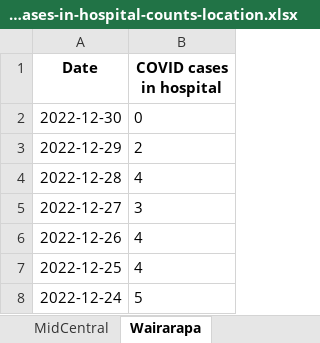
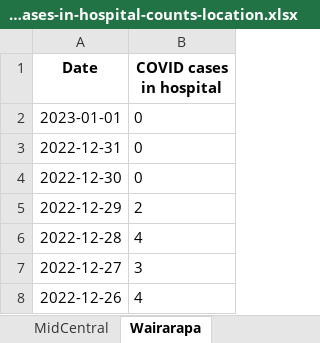
Before and after one commit to minhealthnz/nz-covid-data, an Excel workbook: cases/covid-cases-in-hospital-counts-location.xlsx, sheet Wairarapa, drawn as a sheet; only a part is shown; the shorter side is filled out with more unchanged rows; values as stored, in another font and other column widths than the file's, no borders; the diff names each change by its address in the sheet, - before the commit and + after, or states it on an @@ line.

```diff
--- a/cases/covid-cases-in-hospital-counts-location.xlsx (sheet Wairarapa)
+++ b/cases/covid-cases-in-hospital-counts-location.xlsx (sheet Wairarapa)
+row 2: 2023-01-01 | 0
+row 3: 2022-12-31 | 0
```
Also changed, not shown: sheet All districts, sheet Tairawhiti, sheet West Coast only, sheet Whanganui, sheet South Canterbury, sheet Nelson Marlborough, 17 more sheets, cases/covid-cases-counts-location.xlsx, 2 other files.
